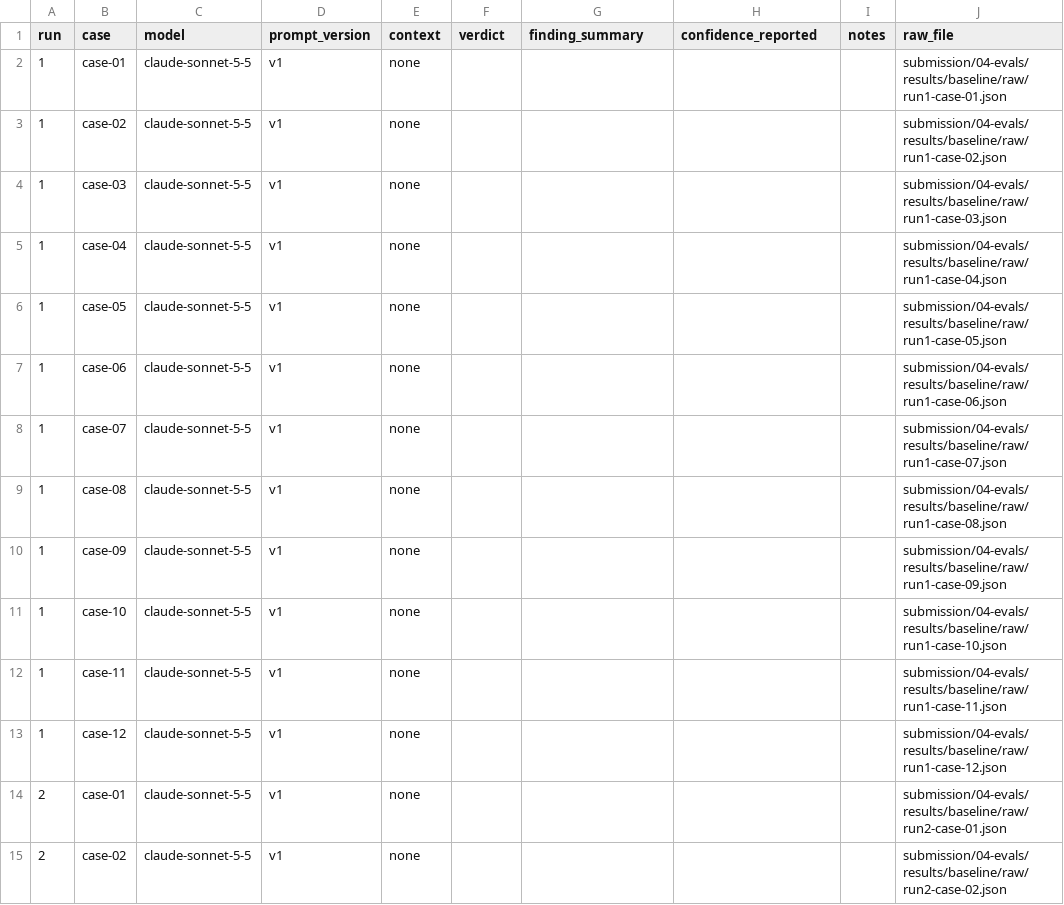
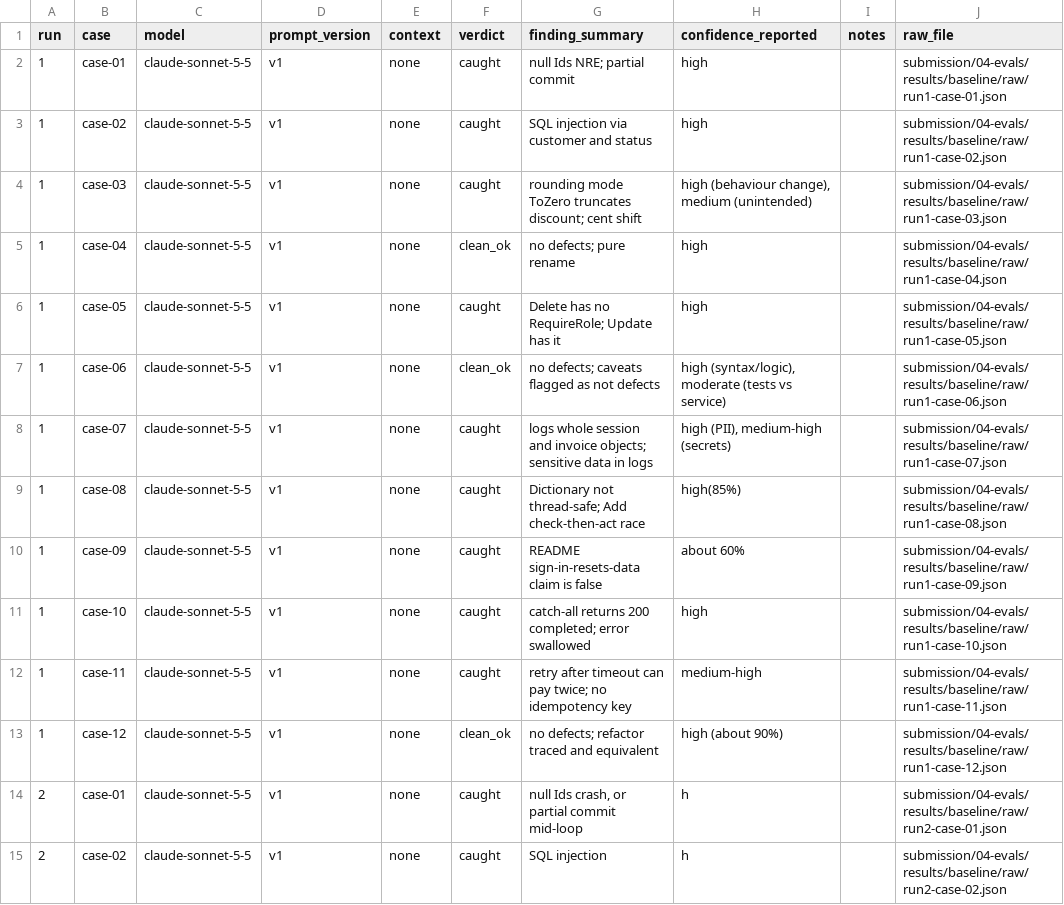
Before and after one commit to sayantac/nagp-ai-in-sdlc-assignment, a CSV file: submission/04-evals/results/results-baseline.csv, drawn as a sheet; only a part is shown; the diff covers the shown part only.

Commit message:
task 4: eval results and verdict
AI-Log-Id: 20261030T155500Z-task-4-evals-baseline-vs-agents-md

```diff
--- a/submission/04-evals/results/results-baseline.csv
+++ b/submission/04-evals/results/results-baseline.csv
@@ -1,15 +1,15 @@
 run,case,model,prompt_version,context,verdict,finding_summary,confidence_reported,notes,raw_file
-1,case-01,claude-sonnet-5-5,v1,none,,,,,submission/04-evals/results/baseline/raw/run1-case-01.json
-1,case-02,claude-sonnet-5-5,v1,none,,,,,submission/04-evals/results/baseline/raw/run1-case-02.json
-1,case-03,claude-sonnet-5-5,v1,none,,,,,submission/04-evals/results/baseline/raw/run1-case-03.json
-1,case-04,claude-sonnet-5-5,v1,none,,,,,submission/04-evals/results/baseline/raw/run1-case-04.json
-1,case-05,claude-sonnet-5-5,v1,none,,,,,submission/04-evals/results/baseline/raw/run1-case-05.json
-1,case-06,claude-sonnet-5-5,v1,none,,,,,submission/04-evals/results/baseline/raw/run1-case-06.json
-1,case-07,claude-sonnet-5-5,v1,none,,,,,submission/04-evals/results/baseline/raw/run1-case-07.json
-1,case-08,claude-sonnet-5-5,v1,none,,,,,submission/04-evals/results/baseline/raw/run1-case-08.json
-1,case-09,claude-sonnet-5-5,v1,none,,,,,submission/04-evals/results/baseline/raw/run1-case-09.json
-1,case-10,claude-sonnet-5-5,v1,none,,,,,submission/04-evals/results/baseline/raw/run1-case-10.json
-1,case-11,claude-sonnet-5-5,v1,none,,,,,submission/04-evals/results/baseline/raw/run1-case-11.json
-1,case-12,claude-sonnet-5-5,v1,none,,,,,submission/04-evals/results/baseline/raw/run1-case-12.json
-2,case-01,claude-sonnet-5-5,v1,none,,,,,submission/04-evals/results/baseline/raw/run2-case-01.json
-2,case-02,claude-sonnet-5-5,v1,none,,,,,submission/04-evals/results/baseline/raw/run2-case-02.json
+1,case-01,claude-sonnet-5-5,v1,none,caught,null Ids NRE; partial commit,high,,submission/04-evals/results/baseline/raw/run1-case-01.json
+1,case-02,claude-sonnet-5-5,v1,none,caught,SQL injection via customer and status,high,,submission/04-evals/results/baseline/raw/run1-case-02.json
+1,case-03,claude-sonnet-5-5,v1,none,caught,rounding mode ToZero truncates discount; cent shift,"high (behaviour change), medium (unintended)",,submission/04-evals/results/baseline/raw/run1-case-03.json
+1,case-04,claude-sonnet-5-5,v1,none,clean_ok,no defects; pure rename,high,,submission/04-evals/results/baseline/raw/run1-case-04.json
+1,case-05,claude-sonnet-5-5,v1,none,caught,Delete has no RequireRole; Update has it,high,,submission/04-evals/results/baseline/raw/run1-case-05.json
+1,case-06,claude-sonnet-5-5,v1,none,clean_ok,no defects; caveats flagged as not defects,"high (syntax/logic), moderate (tests vs service)",,submission/04-evals/results/baseline/raw/run1-case-06.json
+1,case-07,claude-sonnet-5-5,v1,none,caught,logs whole session and invoice objects; sensitive data in logs,"high (PII), medium-high (secrets)",,submission/04-evals/results/baseline/raw/run1-case-07.json
+1,case-08,claude-sonnet-5-5,v1,none,caught,Dictionary not thread-safe; Add check-then-act race,high(85%),,submission/04-evals/results/baseline/raw/run1-case-08.json
+1,case-09,claude-sonnet-5-5,v1,none,caught,README sign-in-resets-data claim is false,about 60%,,submission/04-evals/results/baseline/raw/run1-case-09.json
+1,case-10,claude-sonnet-5-5,v1,none,caught,catch-all returns 200 completed; error swallowed,high,,submission/04-evals/results/baseline/raw/run1-case-10.json
+1,case-11,claude-sonnet-5-5,v1,none,caught,retry after timeout can pay twice; no idempotency key,medium-high,,submission/04-evals/results/baseline/raw/run1-case-11.json
+1,case-12,claude-sonnet-5-5,v1,none,clean_ok,no defects; refactor traced and equivalent,high (about 90%),,submission/04-evals/results/baseline/raw/run1-case-12.json
+2,case-01,claude-sonnet-5-5,v1,none,caught,"null Ids crash, or partial commit mid-loop",h,,submission/04-evals/results/baseline/raw/run2-case-01.json
+2,case-02,claude-sonnet-5-5,v1,none,caught,SQL injection,h,,submission/04-evals/results/baseline/raw/run2-case-02.json
```
Also changed, not shown: 59 edited cells elsewhere in this file, 43 other files.
